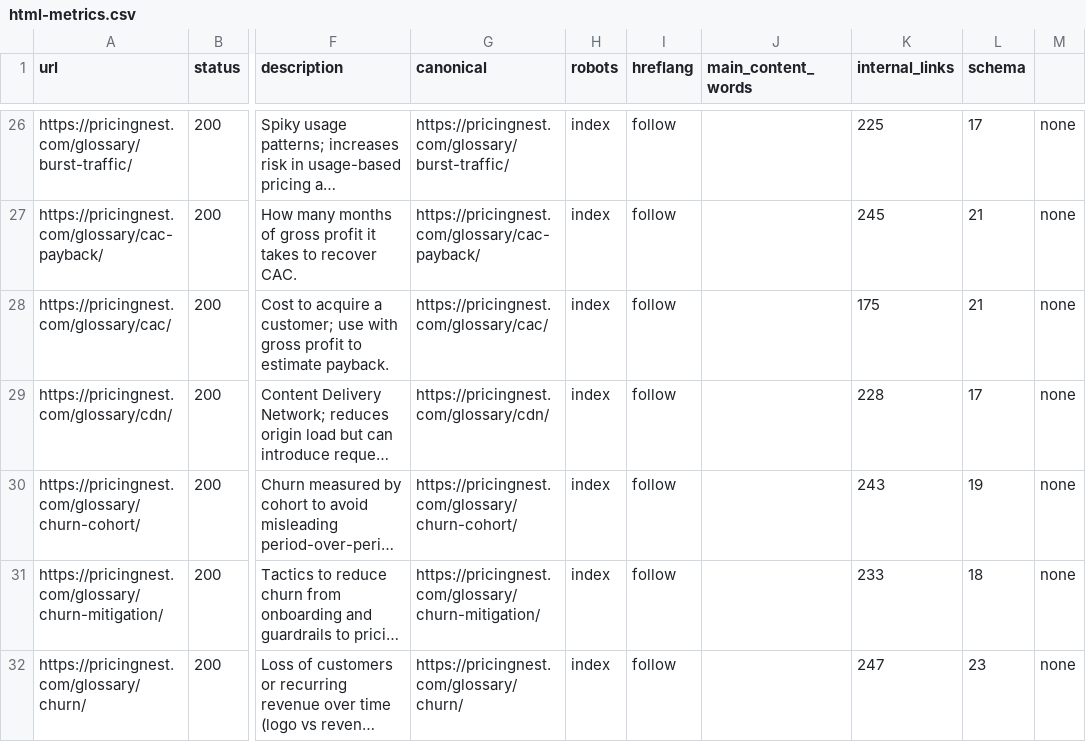
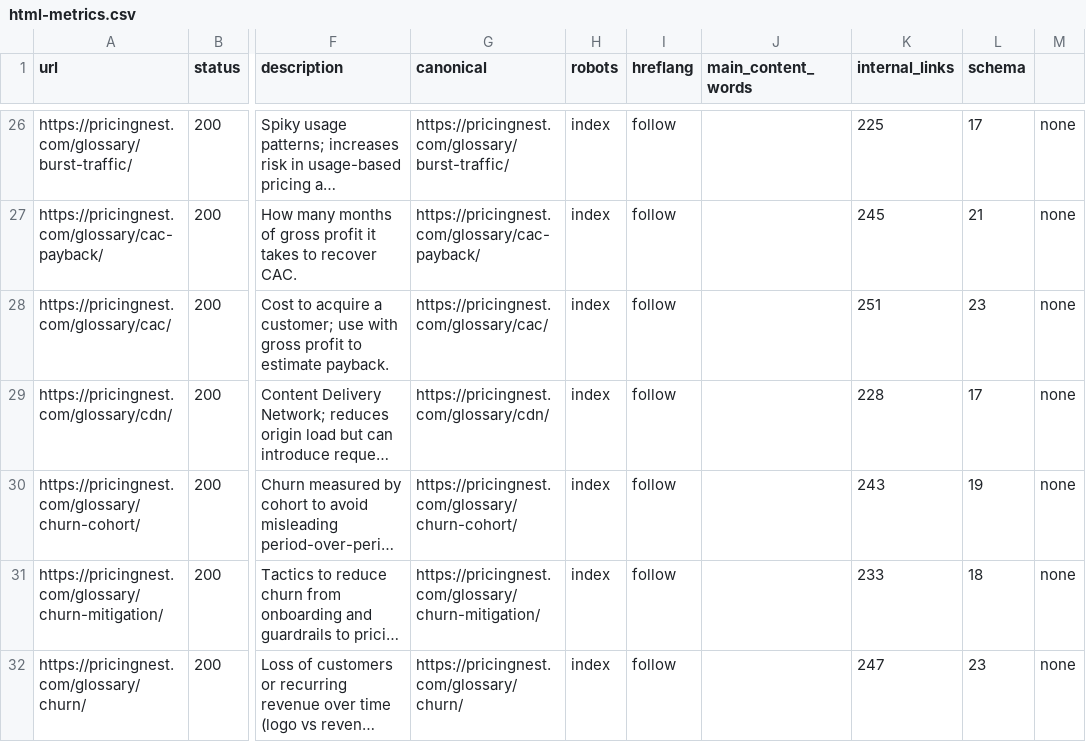
Before and after one commit to shifang52221/pricingnest.com, a CSV file: audits/html-metrics.csv, drawn as a sheet; only a part is shown, gaps mark what is left out; long unchanged cells end in …; the diff covers the shown part only; the diff names each change by its address in the sheet, - before the commit and + after, or states it on an @@ line.

Commit message:
chore: archive glossary batch 21 audits

```diff
--- a/audits/html-metrics.csv
+++ b/audits/html-metrics.csv
-K28 (internal_links): 175
+K28 (internal_links): 251
-L28 (schema): 21
+L28 (schema): 23
```
Also changed, not shown: 19 edited cells elsewhere in this file, 8 other files.
